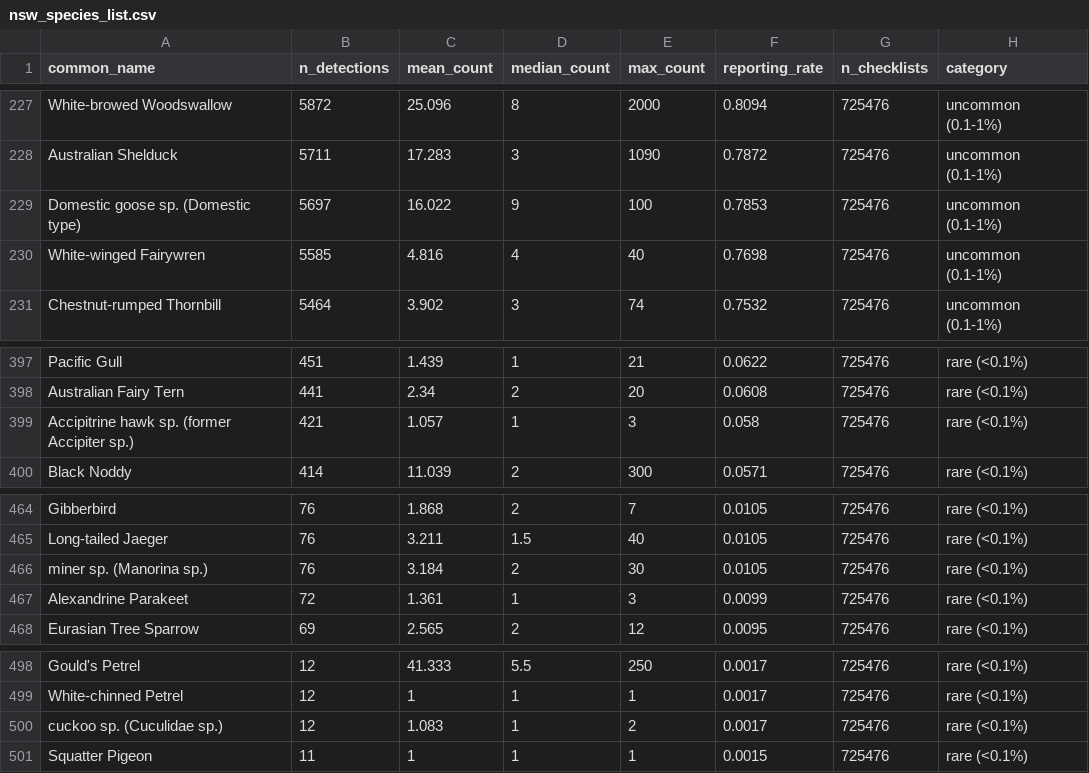
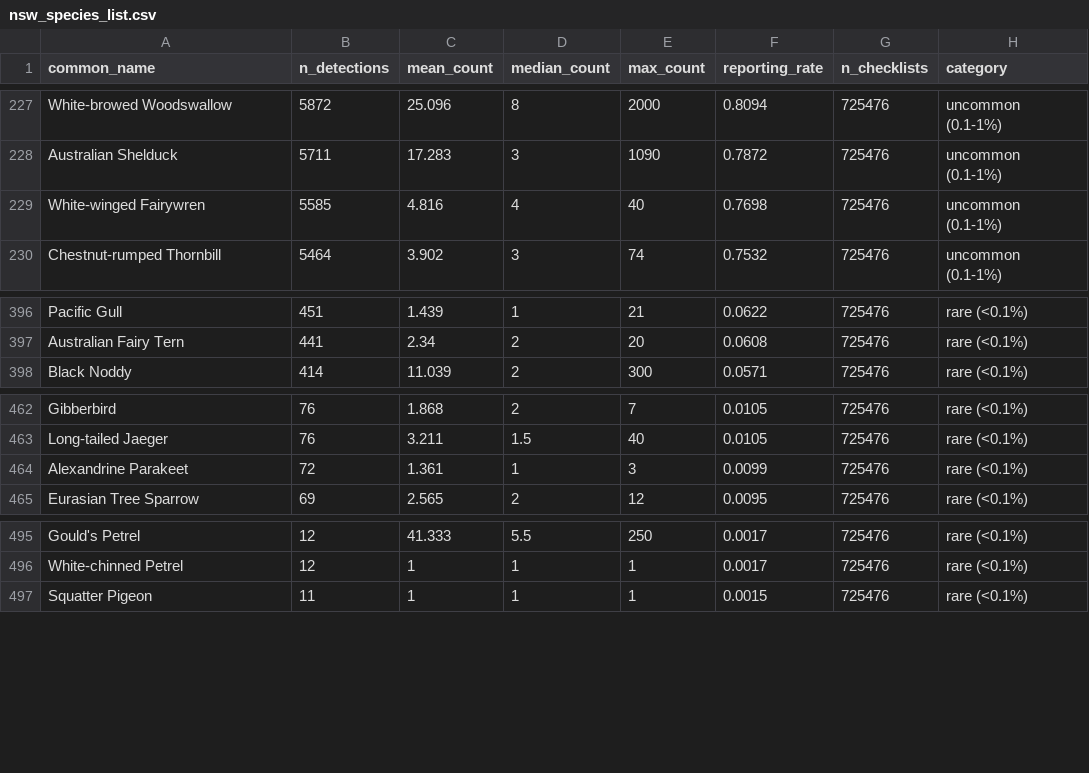
Before and after one commit to wcornwell/ebird_rel_abund, a CSV file: nsw_species_list.csv, drawn as a sheet; only a part is shown, gaps mark what is left out.

```diff
--- a/nsw_species_list.csv
+++ b/nsw_species_list.csv
@@ -228,3 +228,2 @@
 "Australian Shelduck",5711,17.283,3,1090,0.7872,725476,"uncommon (0.1-1%)"
-"Domestic goose sp. (Domestic type)",5697,16.022,9,100,0.7853,725476,"uncommon (0.1-1%)"
 "White-winged Fairywren",5585,4.816,4,40,0.7698,725476,"uncommon (0.1-1%)"
@@ -398,3 +397,2 @@
 "Australian Fairy Tern",441,2.34,2,20,0.0608,725476,"rare (<0.1%)"
-"Accipitrine hawk sp. (former Accipiter sp.)",421,1.057,1,3,0.058,725476,"rare (<0.1%)"
 "Black Noddy",414,11.039,2,300,0.0571,725476,"rare (<0.1%)"
@@ -465,3 +463,2 @@
 "Long-tailed Jaeger",76,3.211,1.5,40,0.0105,725476,"rare (<0.1%)"
-"miner sp. (Manorina sp.)",76,3.184,2,30,0.0105,725476,"rare (<0.1%)"
 "Alexandrine Parakeet",72,1.361,1,3,0.0099,725476,"rare (<0.1%)"
@@ -499,3 +496,2 @@
 "White-chinned Petrel",12,1,1,1,0.0017,725476,"rare (<0.1%)"
-"cuckoo sp. (Cuculidae sp.)",12,1.083,1,2,0.0017,725476,"rare (<0.1%)"
 "Squatter Pigeon",11,1,1,1,0.0015,725476,"rare (<0.1%)"
```
Also changed, not shown: 1 other file.
